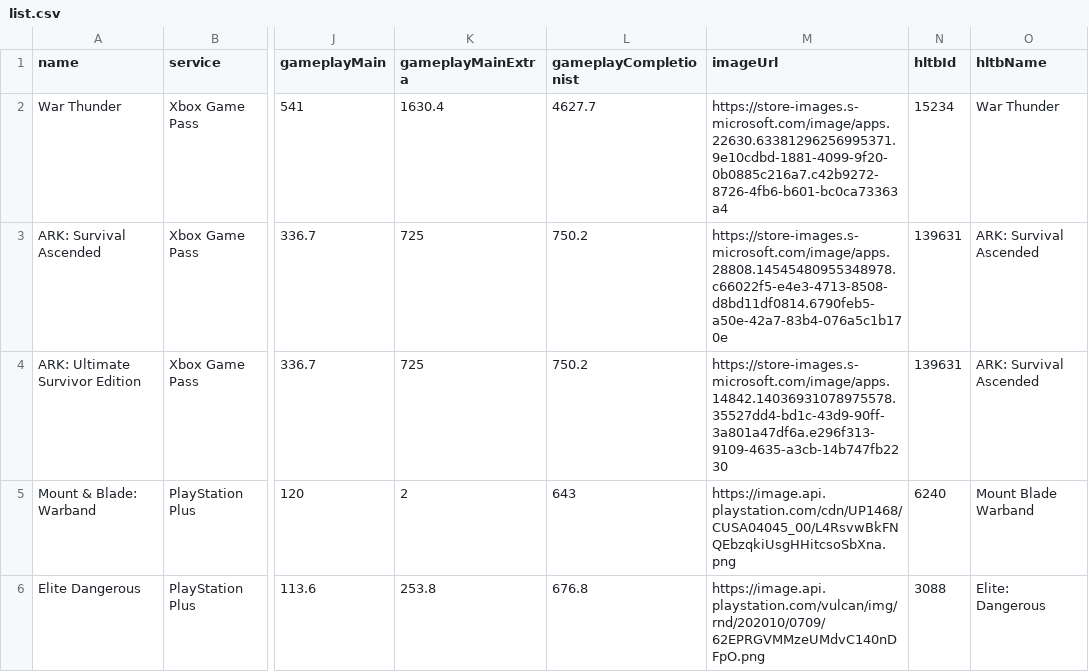
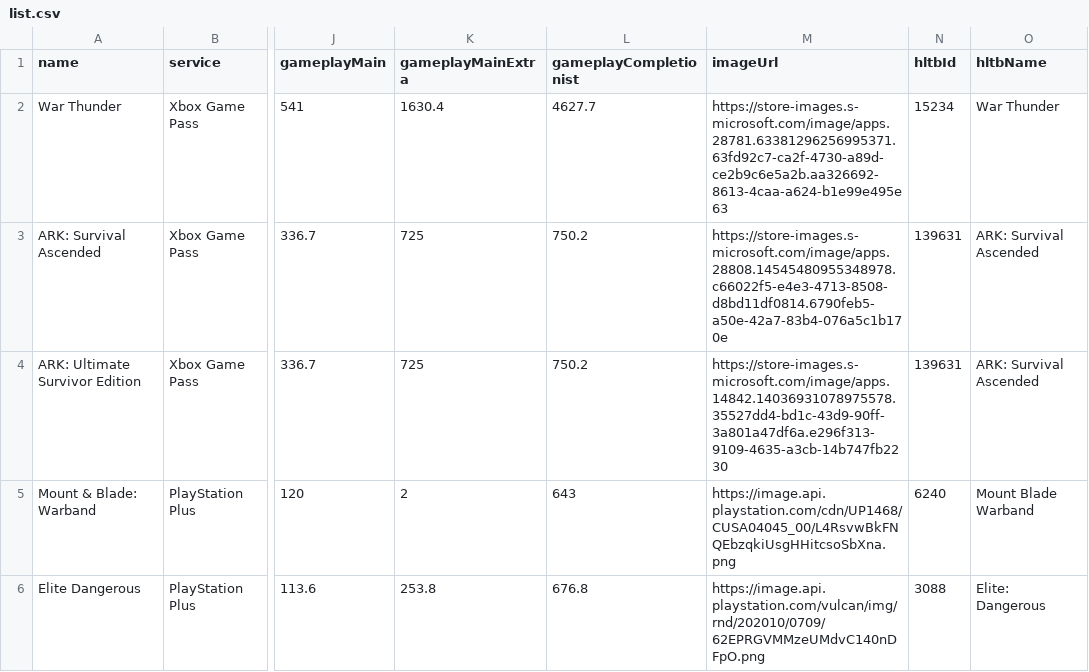
Before and after one commit to Xatpy/beatable, a CSV file: data/list.csv, drawn as a sheet; only a part is shown, gaps mark what is left out; the diff names each change by its address in the sheet, - before the commit and + after, or states it on an @@ line.

```diff
--- a/data/list.csv
+++ b/data/list.csv
-M2 (imageUrl): https://store-images.s-microsoft.com/image/apps.22630.63381296256995371.9e10cdbd-1881-4099-9f20-0b0885c216a7.c42b9272-8726-4fb6-b601-bc0ca73363a4
+M2 (imageUrl): https://store-images.s-microsoft.com/image/apps.28781.63381296256995371.63fd92c7-ca2f-4730-a89d-ce2b9c6e5a2b.aa326692-8613-4caa-a624-b1e99e495e63
```
Also changed, not shown: 4 other files.
